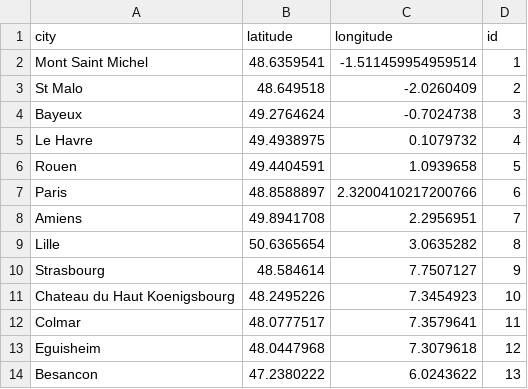
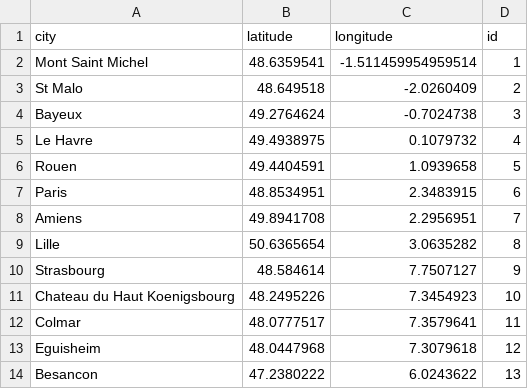
Before and after one commit to Clementbroeders/france-travel-recommender, a CSV file: src/api_gps.csv, drawn as a sheet; only a part is shown.

```diff
--- a/src/api_gps.csv
+++ b/src/api_gps.csv
@@ -6,3 +6,3 @@ Le Havre,49.4938975,0.1079732,4
 Rouen,49.4404591,1.0939658,5
-Paris,48.8588897,2.3200410217200766,6
+Paris,48.8534951,2.3483915,6
 Amiens,49.8941708,2.2956951,7
```
Also changed, not shown: 7 other files.
